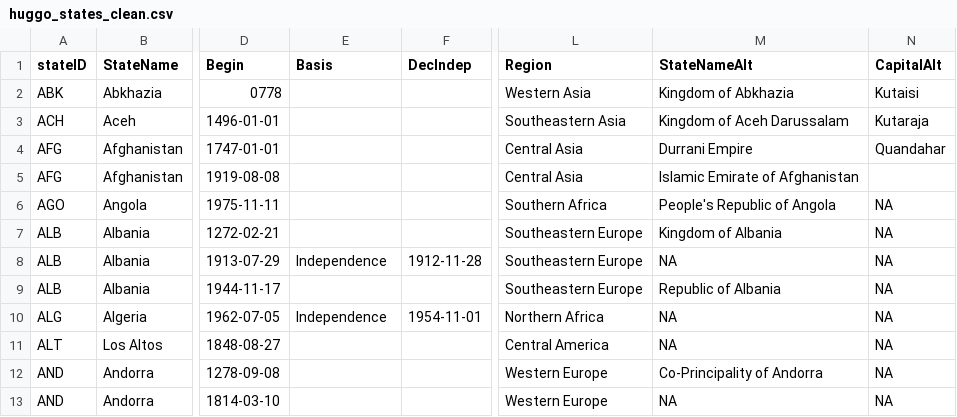
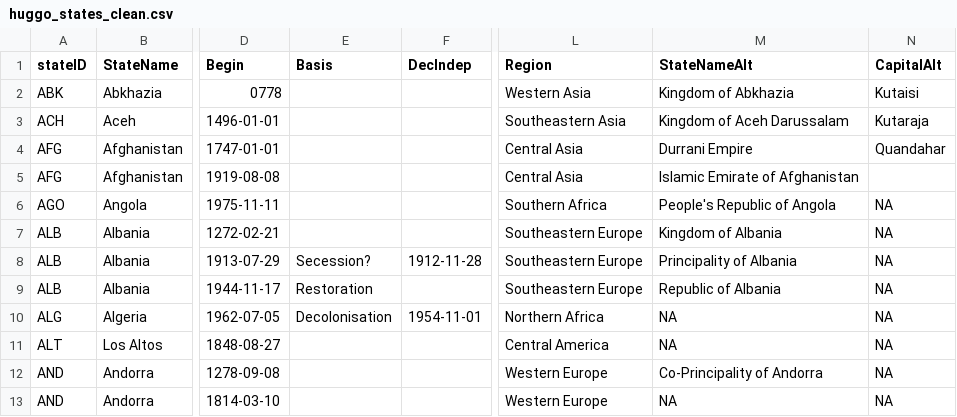
Before and after one commit to globalgov/manystates, a CSV file: data-raw/states/HUGGO/huggo_states_clean.csv, drawn as a sheet; only a part is shown, gaps mark what is left out; the diff covers the shown part only; the diff names each change by its address in the sheet, - before the commit and + after, or states it on an @@ line.

Commit message:
Mylan adds basis codes for different types of independence

```diff
--- a/data-raw/states/HUGGO/huggo_states_clean.csv
+++ b/data-raw/states/HUGGO/huggo_states_clean.csv
-E8 (Basis): Independence
+E8 (Basis): Secession?
-M8 (StateNameAlt): NA
+M8 (StateNameAlt): Principality of Albania
-E9 (Basis): (empty)
+E9 (Basis): Restoration
-E10 (Basis): Independence
+E10 (Basis): Decolonisation
```
Also changed, not shown: 36 edited cells elsewhere in this file.
